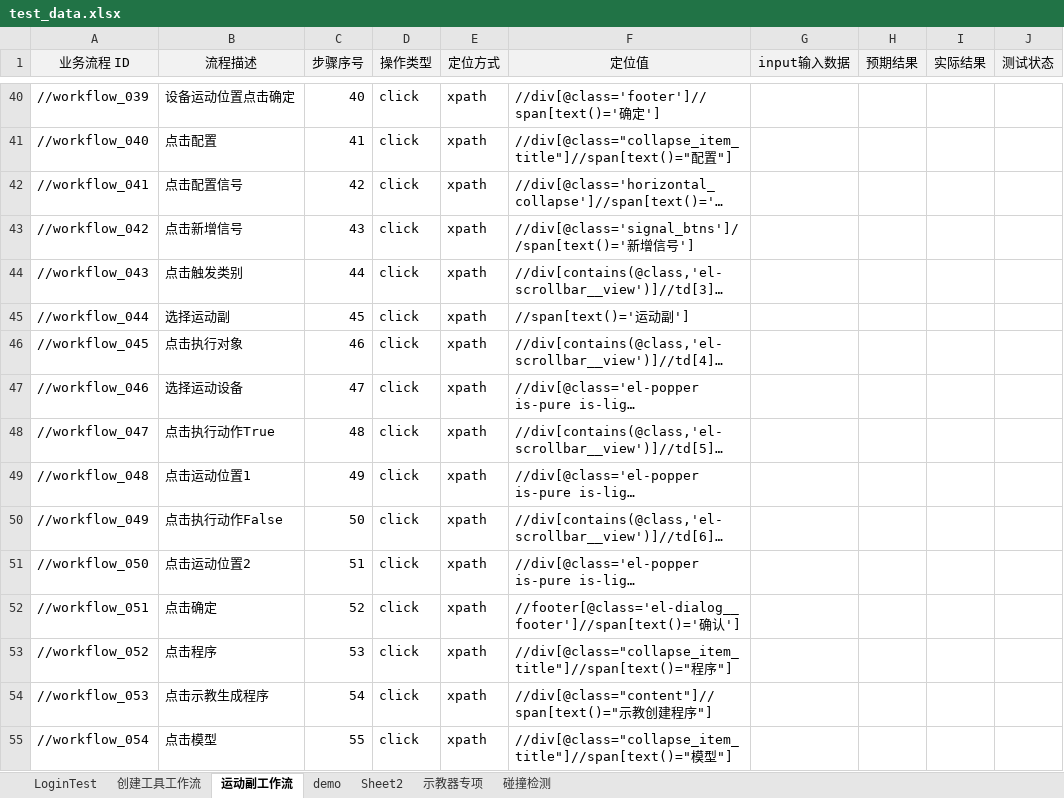
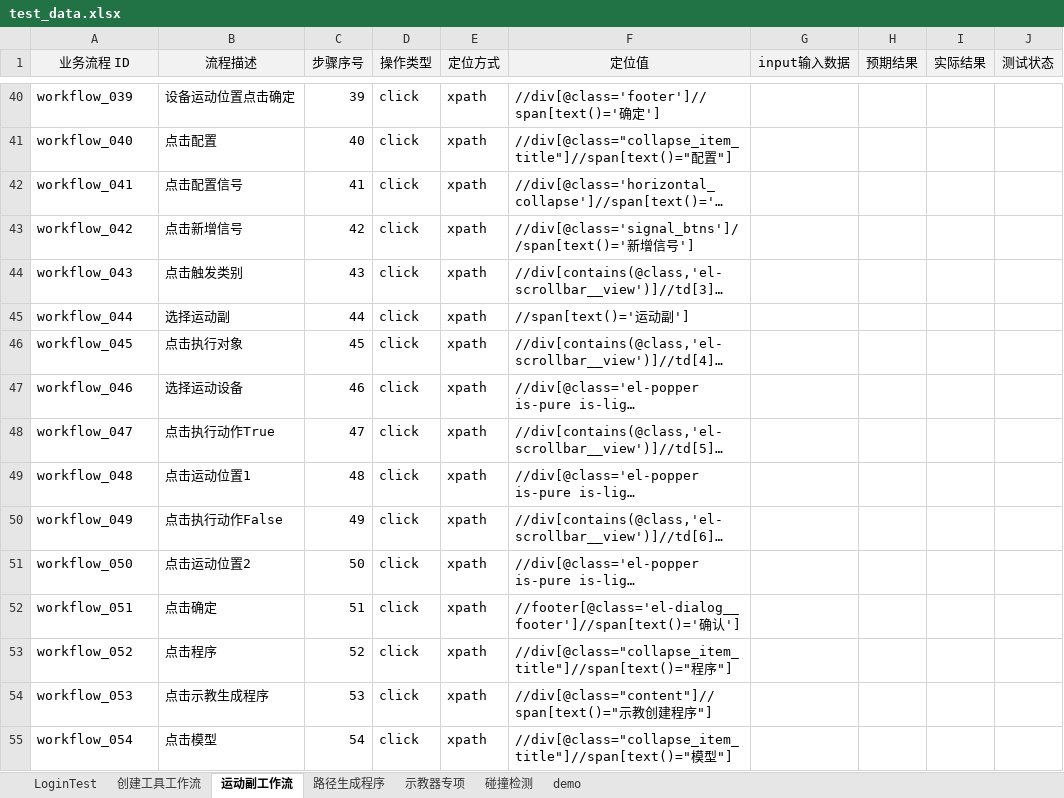
Before and after one commit to Ayyyhub/testUI, an Excel workbook: testcases/data/test_data.xlsx, sheet 运动副工作流, drawn as a sheet; only a part is shown, gaps mark what is left out; long unchanged cells end in …; values as stored, in another font and other column widths than the file's, no borders; the diff covers the shown part only; the diff names each change by its address in the sheet, - before the commit and + after, or states it on an @@ line.

```diff
--- a/testcases/data/test_data.xlsx (sheet 运动副工作流)
+++ b/testcases/data/test_data.xlsx (sheet 运动副工作流)
-sheet tab: Sheet2
+sheet tab: 路径生成程序
@@ sheet tab order changed: LoginTest | 创建工具工作流 | 运动副工作流 | 路径生成程序 | 示教器专项 | 碰撞检测 | demo @@
-A40 (业务流程 ID): //workflow_039
+A40 (业务流程 ID): workflow_039
-C40 (步骤序号): 40
+C40 (步骤序号): 39
-A41 (业务流程 ID): //workflow_040
+A41 (业务流程 ID): workflow_040
-C41 (步骤序号): 41
+C41 (步骤序号): 40
-A42 (业务流程 ID): //workflow_041
+A42 (业务流程 ID): workflow_041
-C42 (步骤序号): 42
+C42 (步骤序号): 41
-A43 (业务流程 ID): //workflow_042
+A43 (业务流程 ID): workflow_042
-C43 (步骤序号): 43
+C43 (步骤序号): 42
-A44 (业务流程 ID): //workflow_043
+A44 (业务流程 ID): workflow_043
-C44 (步骤序号): 44
+C44 (步骤序号): 43
-A45 (业务流程 ID): //workflow_044
+A45 (业务流程 ID): workflow_044
-C45 (步骤序号): 45
+C45 (步骤序号): 44
-A46 (业务流程 ID): //workflow_045
+A46 (业务流程 ID): workflow_045
-C46 (步骤序号): 46
+C46 (步骤序号): 45
-A47 (业务流程 ID): //workflow_046
+A47 (业务流程 ID): workflow_046
-C47 (步骤序号): 47
+C47 (步骤序号): 46
-A48 (业务流程 ID): //workflow_047
+A48 (业务流程 ID): workflow_047
-C48 (步骤序号): 48
+C48 (步骤序号): 47
-A49 (业务流程 ID): //workflow_048
+A49 (业务流程 ID): workflow_048
-C49 (步骤序号): 49
+C49 (步骤序号): 48
-A50 (业务流程 ID): //workflow_049
+A50 (业务流程 ID): workflow_049
-C50 (步骤序号): 50
+C50 (步骤序号): 49
-A51 (业务流程 ID): //workflow_050
+A51 (业务流程 ID): workflow_050
-C51 (步骤序号): 51
+C51 (步骤序号): 50
-A52 (业务流程 ID): //workflow_051
+A52 (业务流程 ID): workflow_051
-C52 (步骤序号): 52
+C52 (步骤序号): 51
-A53 (业务流程 ID): //workflow_052
+A53 (业务流程 ID): workflow_052
-C53 (步骤序号): 53
+C53 (步骤序号): 52
-A54 (业务流程 ID): //workflow_053
+A54 (业务流程 ID): workflow_053
-C54 (步骤序号): 54
+C54 (步骤序号): 53
-A55 (业务流程 ID): //workflow_054
+A55 (业务流程 ID): workflow_054
-C55 (步骤序号): 55
+C55 (步骤序号): 54
```
Also changed, not shown: 43 edited cells elsewhere in this sheet, sheet 路径生成程序, sheet 创建工具工作流, 10 other files.
